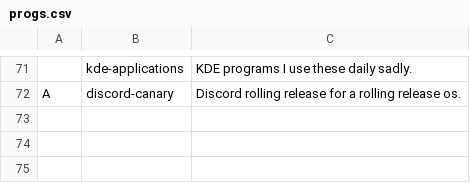
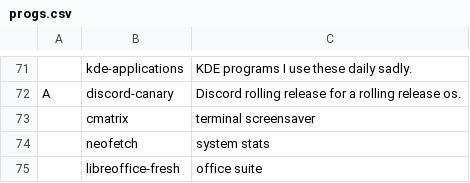
Before and after one commit to allbombson/TARBS, a CSV file: progs.csv, drawn as a sheet; only a part is shown, gaps mark what is left out; the diff names each change by its address in the sheet, - before the commit and + after, or states it on an @@ line.

Commit message:
Update progs.csv

```diff
--- a/progs.csv
+++ b/progs.csv
+row 73:  | cmatrix | terminal screensaver
+row 74:  | neofetch | system stats
+row 75:  | libreoffice-fresh | office suite
```
